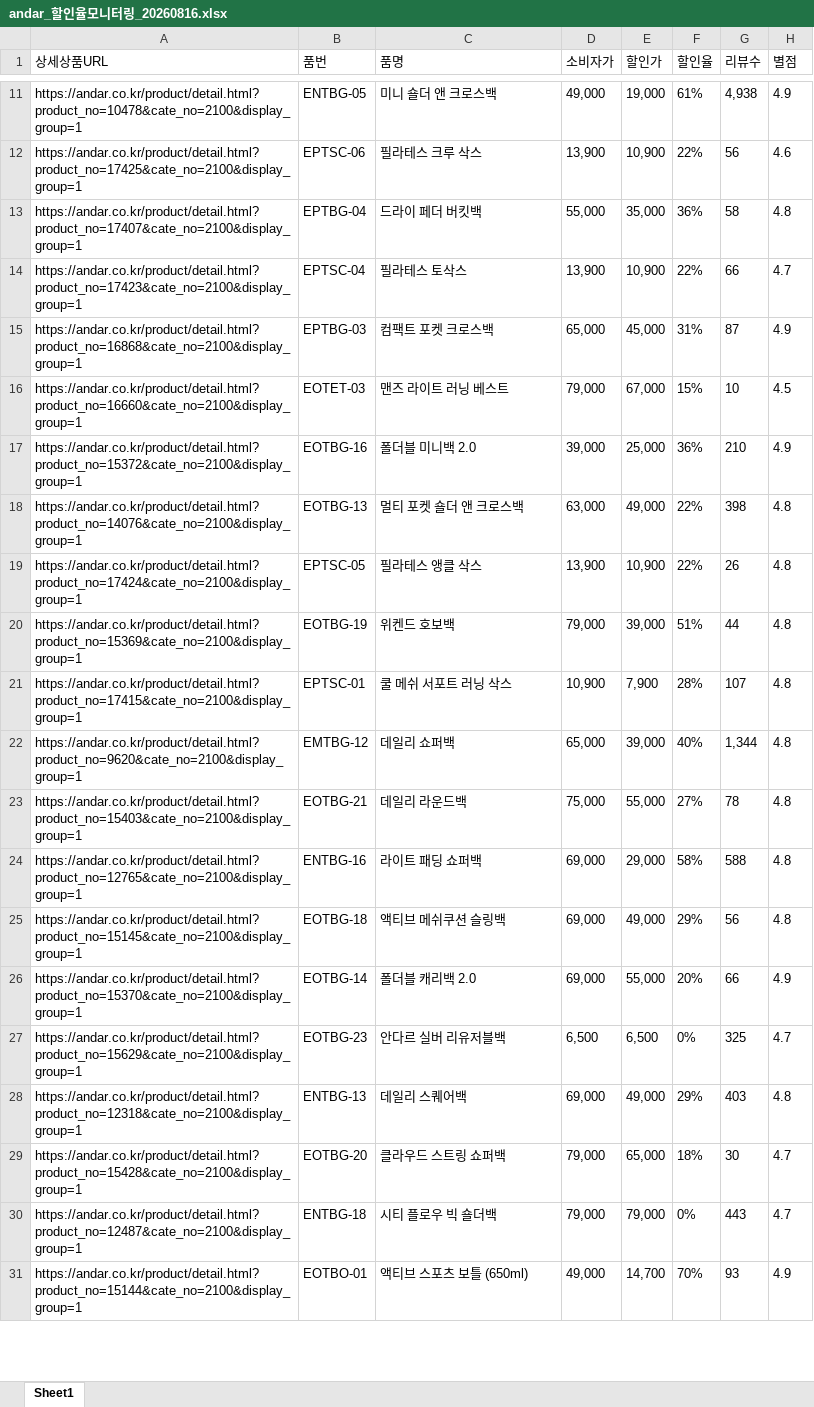
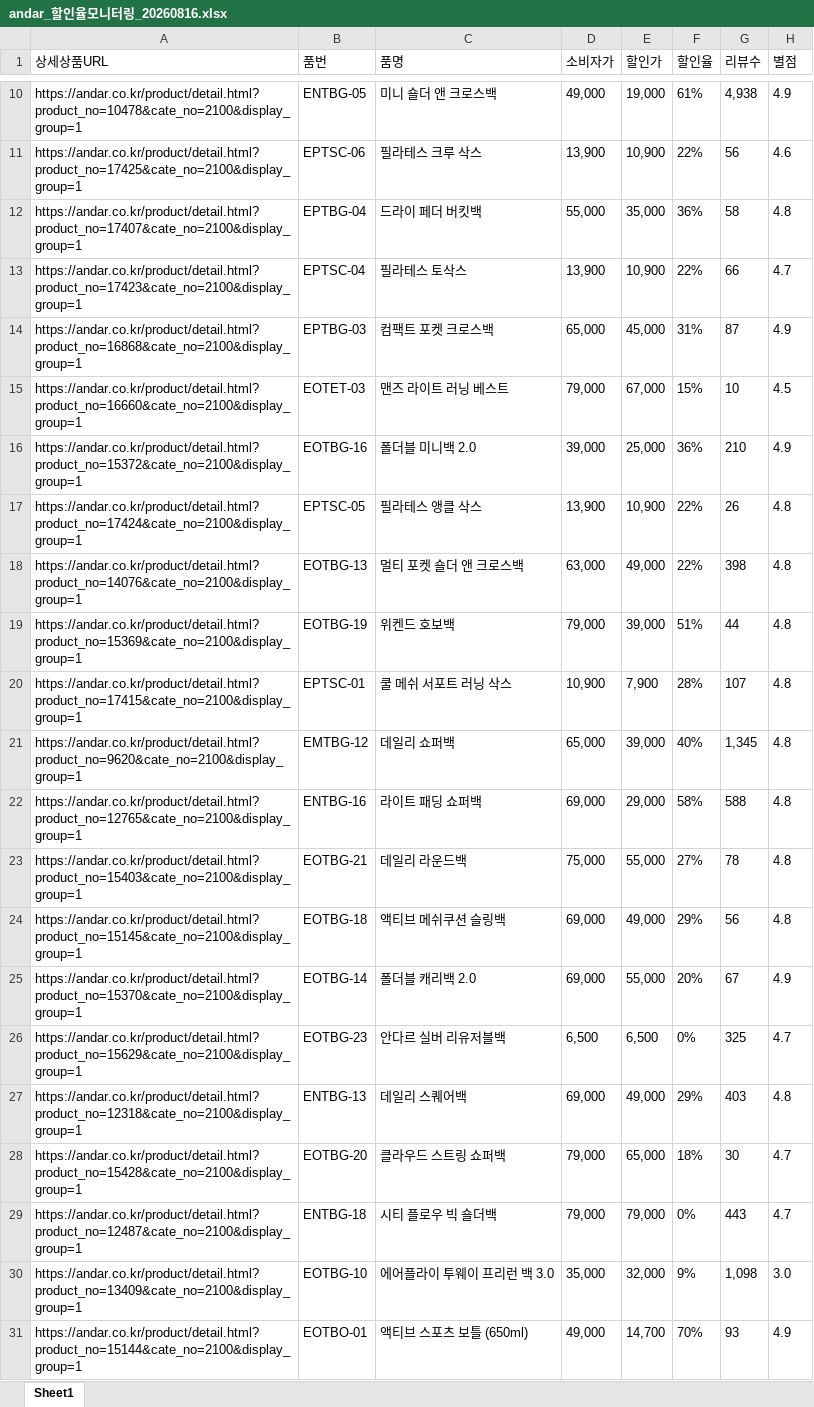
Before and after one commit to yupee-pretty/andar-scrape, an Excel workbook: results/andar_할인율모니터링_20260816.xlsx, sheet Sheet1, drawn as a sheet; only a part is shown, gaps mark what is left out; values as stored, in another font and other column widths than the file's, no borders; addresses are those after the commit; the diff covers the shown part only; the diff names each change by its address in the sheet, - before the commit and + after, or states it on an @@ line.

```diff
--- a/results/andar_할인율모니터링_20260816.xlsx (sheet Sheet1)
+++ b/results/andar_할인율모니터링_20260816.xlsx (sheet Sheet1)
@@ row 19 moved to row 17: https://andar.co.kr/product/detail.html?… @@
-G21 (리뷰수): 1,344
+G21 (리뷰수): 1,345
@@ row 24 moved to row 22: https://andar.co.kr/product/detail.html?… @@
-G25 (리뷰수): 66
+G25 (리뷰수): 67
+row 30: https://andar.co.kr/product/detail.html?product_no=13409&cate_no=2100&display_group=1 | EOTBG-10 | 에어플라이 투웨이 프리런 백 3.0 | 35,000 | 32,000 | 9% | 1,098 | 3.0
```
Also changed, not shown: 12 added rows, 14 removed rows, 41 moved rows and 10 edited cells elsewhere in this sheet.
